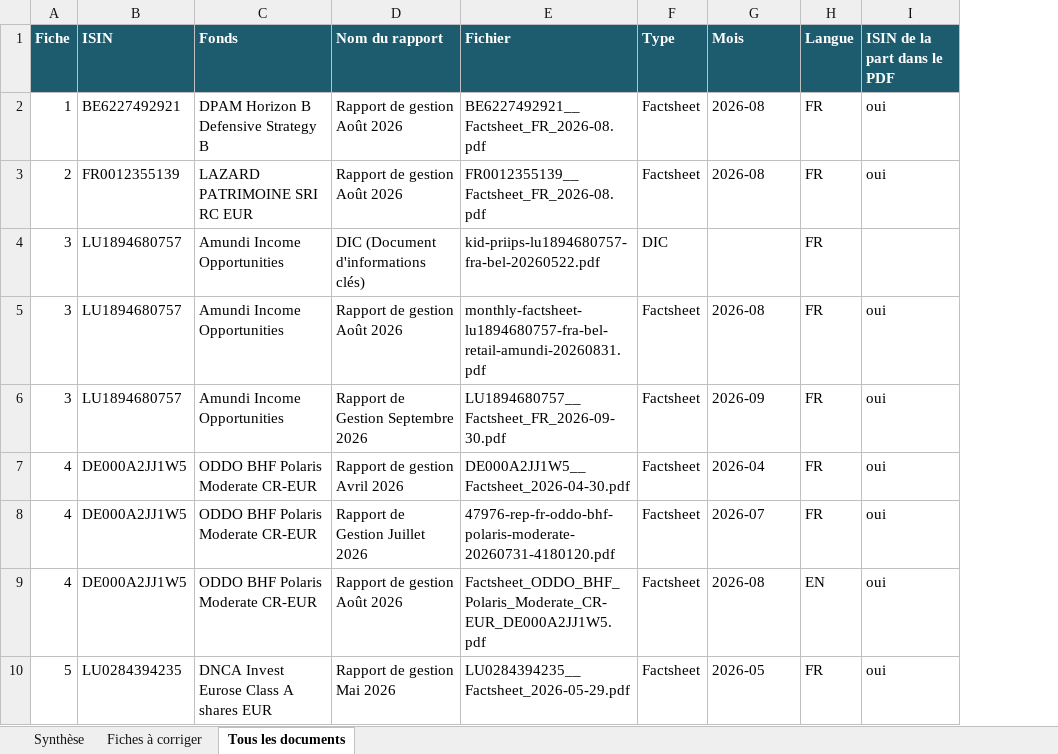
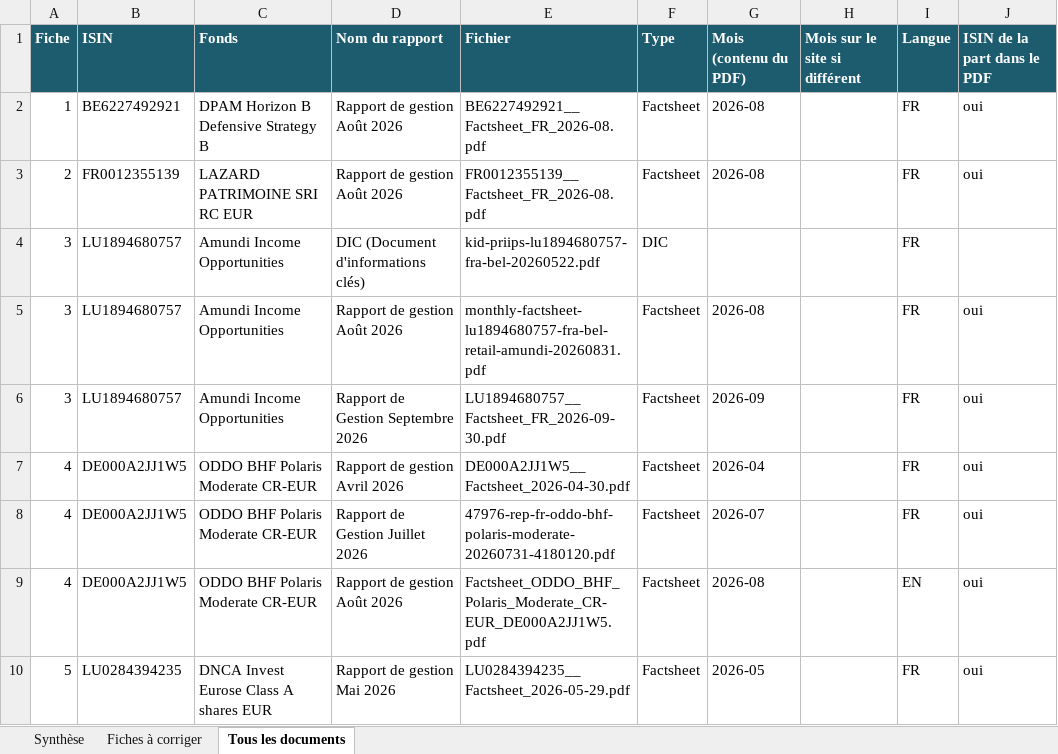
Before and after one commit to npo-cell/Invest-Law, an Excel workbook: docs/2026-10-13-audit-documents.xlsx, sheet Tous les documents, drawn as a sheet; only a part is shown; values as stored, in another font and other column widths than the file's, no borders; the diff covers the shown part only; the diff names each change by its address in the sheet, - before the commit and + after, or states it on an @@ line.

```diff
--- a/docs/2026-10-13-audit-documents.xlsx (sheet Tous les documents)
+++ b/docs/2026-10-13-audit-documents.xlsx (sheet Tous les documents)
+column H (Mois sur le site si différent), empty
-G1: Mois
+G1: Mois (contenu du PDF)
```
Also changed, not shown: 2 removed rows and 11 edited cells elsewhere in this sheet, sheet Fiches à corriger, sheet Synthèse, docs/2026-10-13-champs-vides-a-demander.xlsx, 6 other files.
